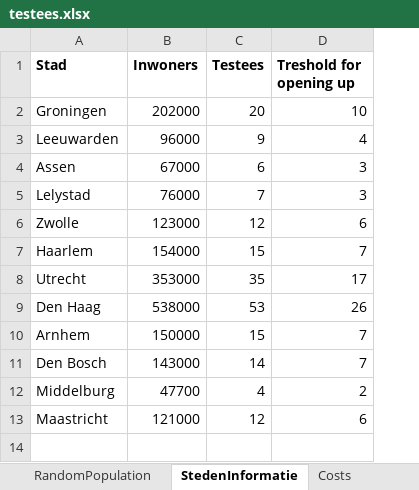
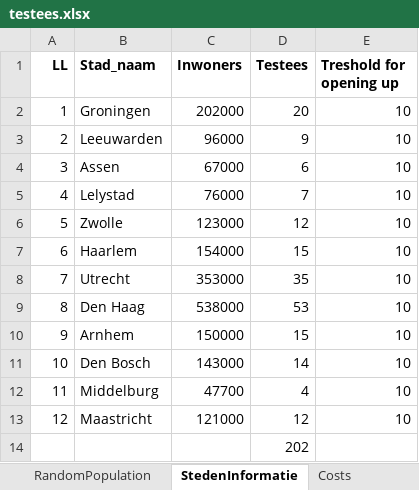
Before and after one commit to erikbaas/Optimising_Covid_Test_Allocations, an Excel workbook: testees.xlsx, sheet StedenInformatie, drawn as a sheet; values as stored, in another font and other column widths than the file's, no borders; addresses are those after the commit; the diff names each change by its address in the sheet, - before the commit and + after, or states it on an @@ line.

Commit message:
Edited the excel again again

```diff
--- a/testees.xlsx (sheet StedenInformatie)
+++ b/testees.xlsx (sheet StedenInformatie)
+column A (LL), rows 2-13: 1 | 2 | 3 | 4 | 5 | 6 | 7 | 8 | 9 | 10 | 11 | 12
-B1: Stad
+B1: Stad_naam
-E3 (Treshold for opening up): 4
+E3 (Treshold for opening up): 10
-E4:E5 (Treshold for opening up): 3
+E4:E5 (Treshold for opening up): 10
-E6 (Treshold for opening up): 6
+E6 (Treshold for opening up): 10
-E7 (Treshold for opening up): 7
+E7 (Treshold for opening up): 10
-E8 (Treshold for opening up): 17
+E8 (Treshold for opening up): 10
-E9 (Treshold for opening up): 26
+E9 (Treshold for opening up): 10
-E10:E11 (Treshold for opening up): 7
+E10:E11 (Treshold for opening up): 10
-E12 (Treshold for opening up): 2
+E12 (Treshold for opening up): 10
-E13 (Treshold for opening up): 6
+E13 (Treshold for opening up): 10
+row 14:  |  |  | 202
```
Also changed, not shown: formulas that keep their value.
